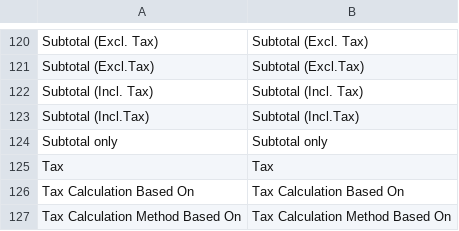
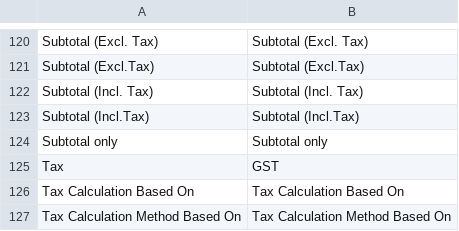
Before and after one commit to KAMbb002/spreeos, a CSV file: app/locale/en_US/Mage_Tax.csv, drawn as a sheet; only a part is shown, gaps mark what is left out.

Commit message:
added tax to gst

```diff
--- a/app/locale/en_US/Mage_Tax.csv
+++ b/app/locale/en_US/Mage_Tax.csv
@@ -124,3 +124,3 @@
 "Subtotal only","Subtotal only"
-"Tax","Tax"
+"Tax","GST"
 "Tax Calculation Based On","Tax Calculation Based On"
```
